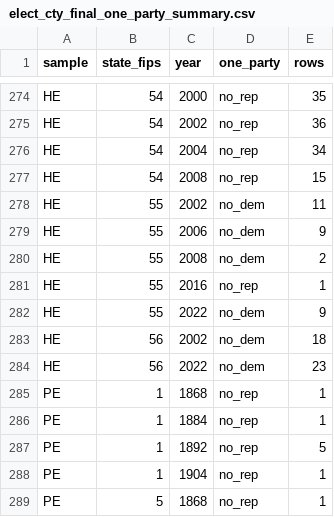
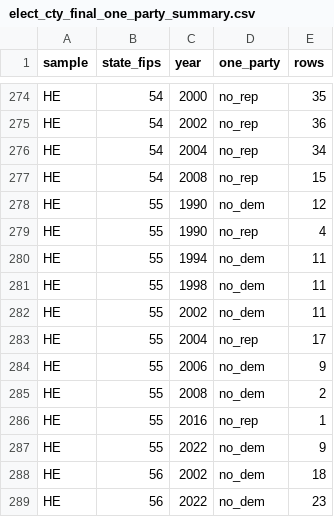
Before and after one commit to pmheideman/us-county-election-results, a CSV file: R/output/elect_cty_final_one_party_summary.csv, drawn as a sheet; only a part is shown, gaps mark what is left out; the shorter side is filled out with more unchanged rows.

```diff
--- a/R/output/elect_cty_final_one_party_summary.csv
+++ b/R/output/elect_cty_final_one_party_summary.csv
@@ -277,3 +277,8 @@
 "HE",54,2008,"no_rep",15
+"HE",55,1990,"no_dem",12
+"HE",55,1990,"no_rep",4
+"HE",55,1994,"no_dem",11
+"HE",55,1998,"no_dem",11
 "HE",55,2002,"no_dem",11
+"HE",55,2004,"no_rep",17
 "HE",55,2006,"no_dem",9
```
Also changed, not shown: R/data/source_registry.csv, R/output/elect_cty_final_provenance_summary.csv, 5 other files.
